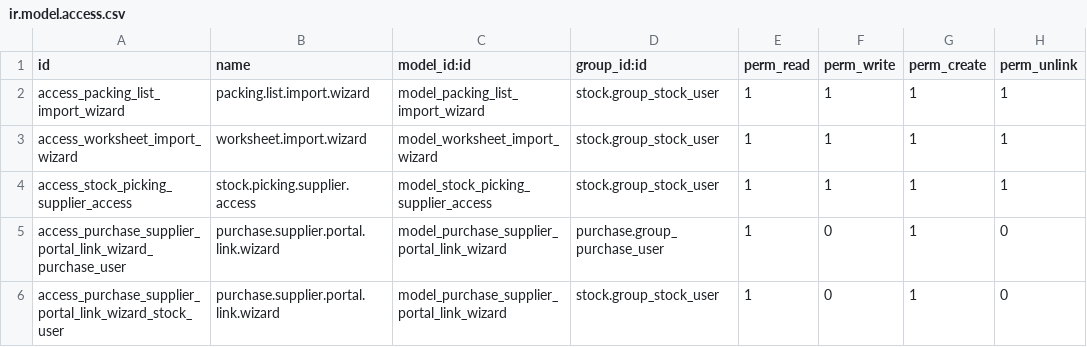
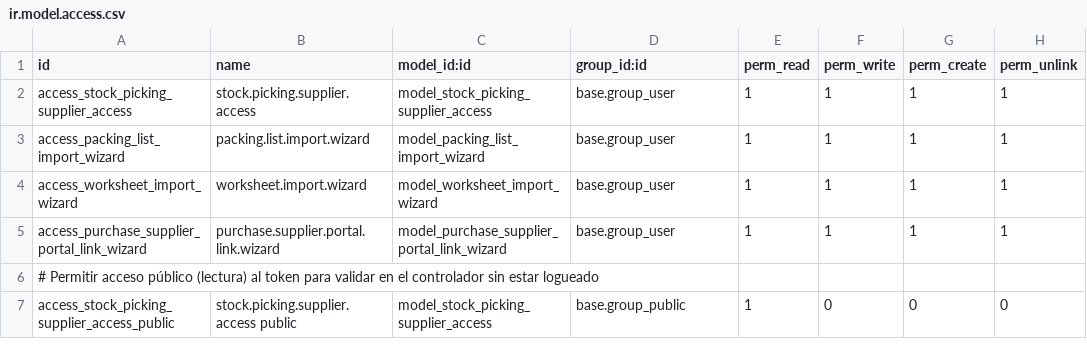
Before and after one commit to antonioqueb/stock_lot_packing_import, a CSV file: security/ir.model.access.csv, drawn as a sheet.

```diff
--- a/security/ir.model.access.csv
+++ b/security/ir.model.access.csv
@@ -1,6 +1,7 @@
 id,name,model_id:id,group_id:id,perm_read,perm_write,perm_create,perm_unlink
-access_packing_list_import_wizard,packing.list.import.wizard,model_packing_list_import_wizard,stock.group_stock_user,1,1,1,1
-access_worksheet_import_wizard,worksheet.import.wizard,model_worksheet_import_wizard,stock.group_stock_user,1,1,1,1
-access_stock_picking_supplier_access,stock.picking.supplier.access,model_stock_picking_supplier_access,stock.group_stock_user,1,1,1,1
-access_purchase_supplier_portal_link_wizard_purchase_user,purchase.supplier.portal.link.wizard,model_purchase_supplier_portal_link_wizard,purchase.group_purchase_user,1,0,1,0
-access_purchase_supplier_portal_link_wizard_stock_user,purchase.supplier.portal.link.wizard,model_purchase_supplier_portal_link_wizard,stock.group_stock_user,1,0,1,0
+access_stock_picking_supplier_access,stock.picking.supplier.access,model_stock_picking_supplier_access,base.group_user,1,1,1,1
+access_packing_list_import_wizard,packing.list.import.wizard,model_packing_list_import_wizard,base.group_user,1,1,1,1
+access_worksheet_import_wizard,worksheet.import.wizard,model_worksheet_import_wizard,base.group_user,1,1,1,1
+access_purchase_supplier_portal_link_wizard,purchase.supplier.portal.link.wizard,model_purchase_supplier_portal_link_wizard,base.group_user,1,1,1,1
+# Permitir acceso público (lectura) al token para validar en el controlador sin estar logueado
+access_stock_picking_supplier_access_public,stock.picking.supplier.access public,model_stock_picking_supplier_access,base.group_public,1,0,0,0
```
Also changed, not shown: 2 other files.
